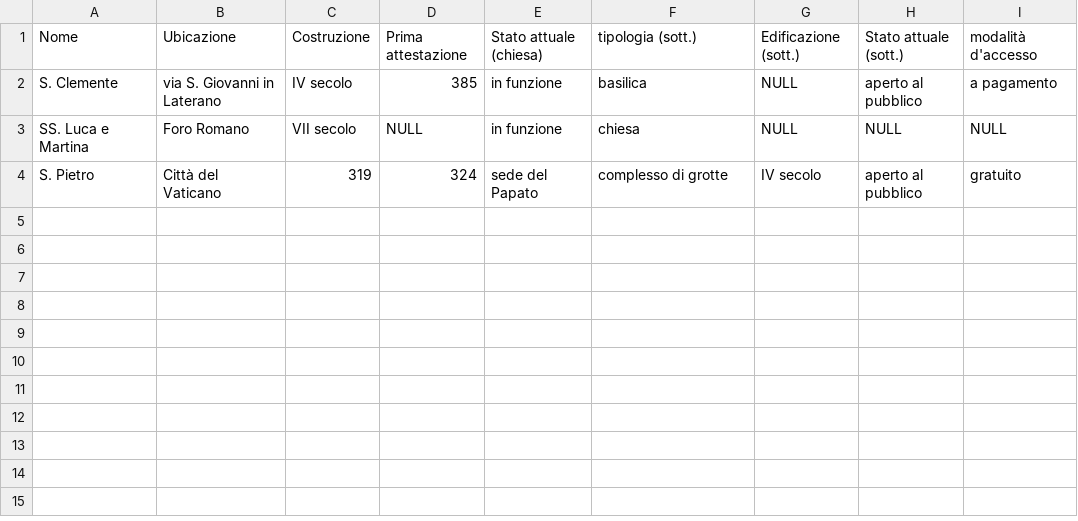
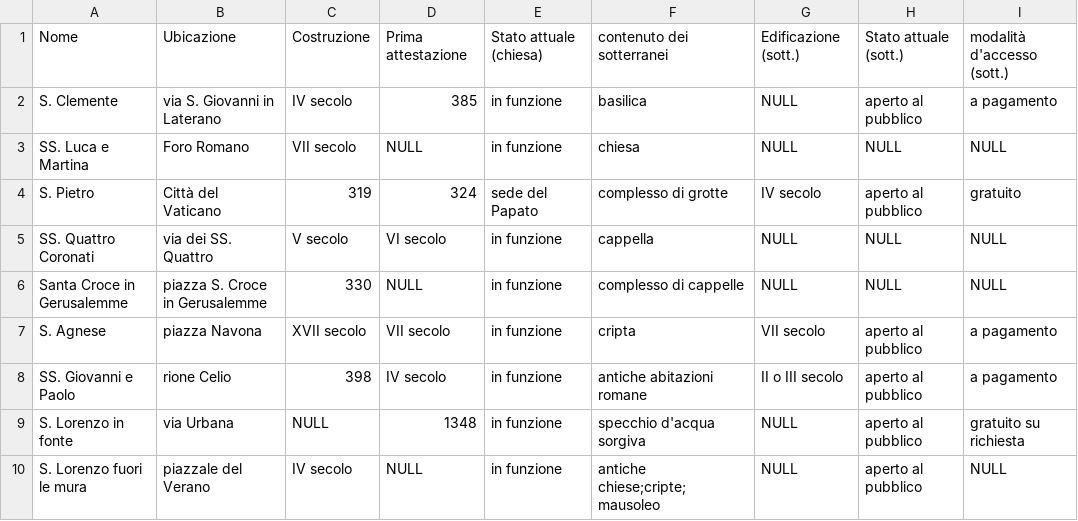
Before and after one commit to glptr-gh/Roma-Sotterranea, a CSV file: data/chiese-sotterranee.csv, drawn as a sheet.

Commit message:
Update chiese-sotterranee.csv

```diff
--- a/data/chiese-sotterranee.csv
+++ b/data/chiese-sotterranee.csv
@@ -1,2 +1,2 @@
-Nome,Ubicazione,Costruzione,Prima attestazione,Stato attuale (chiesa),tipologia (sott.),Edificazione (sott.),Stato attuale (sott.),modalità d'accesso
+Nome,Ubicazione,Costruzione,Prima attestazione,Stato attuale (chiesa),contenuto dei sotterranei,Edificazione (sott.),Stato attuale (sott.),modalità d'accesso (sott.)
 S. Clemente,via S. Giovanni in Laterano,IV secolo,385,in funzione,basilica,NULL,aperto al pubblico,a pagamento
@@ -4 +4,7 @@ SS. Luca e Martina,Foro Romano,VII secolo,NULL,in funzione,chiesa,NULL,NULL,NULL
 S. Pietro,Città del Vaticano,319,324,sede del Papato,complesso di grotte,IV secolo,aperto al pubblico, gratuito
+SS. Quattro Coronati,via dei SS. Quattro,V secolo, VI secolo,in funzione,cappella,NULL,NULL,NULL
+Santa Croce in Gerusalemme,piazza S. Croce in Gerusalemme,330,NULL,in funzione,complesso di cappelle,NULL,NULL,NULL
+S. Agnese,piazza Navona,XVII secolo,VII secolo,in funzione,cripta,VII secolo,aperto al pubblico,a pagamento
+SS. Giovanni e Paolo,rione Celio,398,IV secolo,in funzione, antiche abitazioni romane,II o III secolo,aperto al pubblico,a pagamento
+S. Lorenzo in fonte,via Urbana,NULL,1348,in funzione,specchio d'acqua sorgiva,NULL,aperto al pubblico,gratuito su richiesta
+S. Lorenzo fuori le mura,piazzale del Verano,IV secolo,NULL,in funzione,antiche chiese;cripte;mausoleo,NULL,aperto al pubblico,NULL
```
